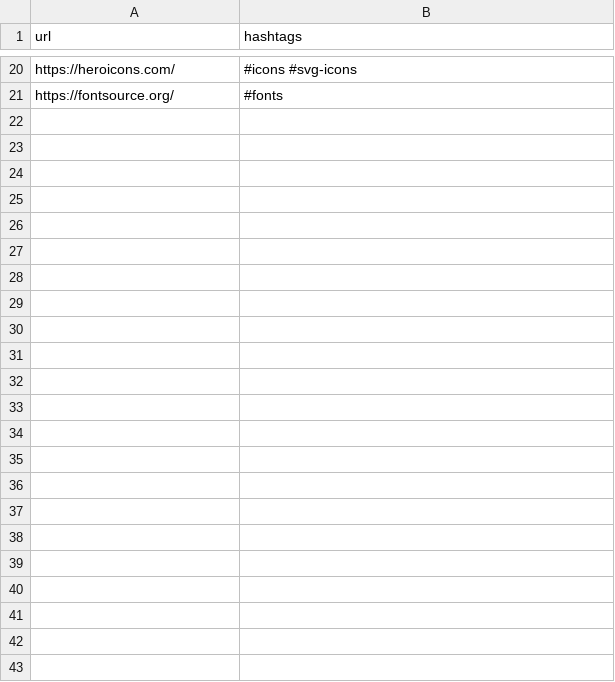
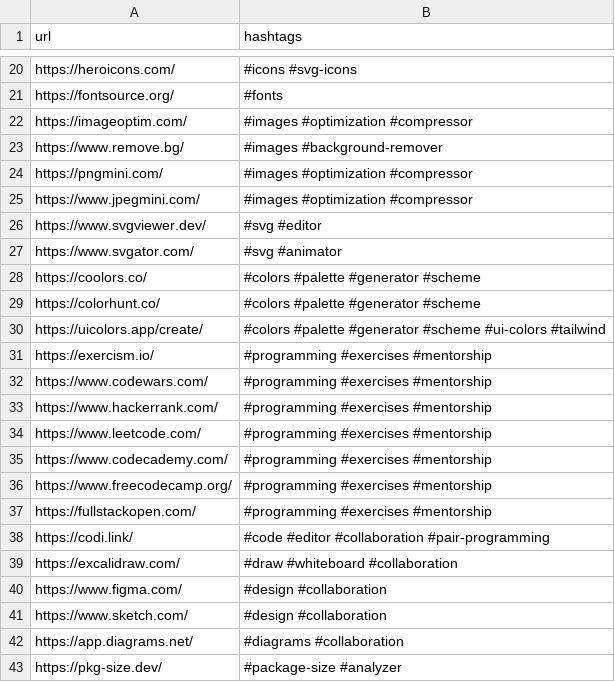
Before and after one commit to doneber/linkhub, a CSV file: public/resources.csv, drawn as a sheet; only a part is shown, gaps mark what is left out.

Commit message:
feat: :monocle_face: Agregado de mas links a la base de datos en .csv

```diff
--- a/public/resources.csv
+++ b/public/resources.csv
@@ -21 +21,23 @@ https://heroicons.com/, #icons #svg-icons
 https://fontsource.org/, #fonts
+https://imageoptim.com/, #images #optimization #compressor
+https://www.remove.bg/, #images #background-remover
+https://pngmini.com/, #images #optimization #compressor
+https://www.jpegmini.com/, #images #optimization #compressor
+https://www.svgviewer.dev/, #svg #editor
+https://www.svgator.com/, #svg #animator
+https://coolors.co/, #colors #palette #generator #scheme
+https://colorhunt.co/, #colors #palette #generator #scheme
+https://uicolors.app/create/, #colors #palette #generator #scheme #ui-colors #tailwind
+https://exercism.io/, #programming #exercises #mentorship
+https://www.codewars.com/, #programming #exercises #mentorship
+https://www.hackerrank.com/, #programming #exercises #mentorship
+https://www.leetcode.com/, #programming #exercises #mentorship
+https://www.codecademy.com/, #programming #exercises #mentorship
+https://www.freecodecamp.org/, #programming #exercises #mentorship
+https://fullstackopen.com/, #programming #exercises #mentorship
+https://codi.link/, #code #editor #collaboration #pair-programming
+https://excalidraw.com/, #draw #whiteboard #collaboration
+https://www.figma.com/, #design #collaboration
+https://www.sketch.com/, #design #collaboration
+https://app.diagrams.net/, #diagrams #collaboration
+https://pkg-size.dev/, #package-size #analyzer
```
